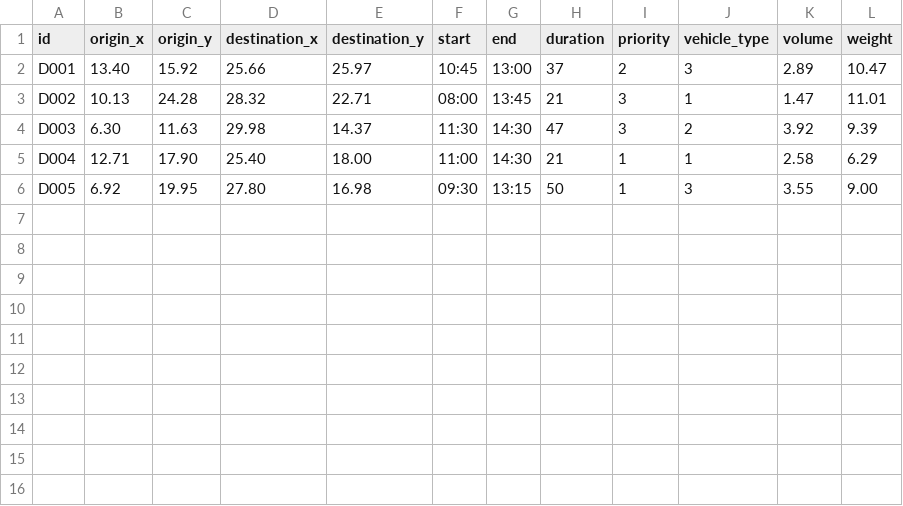
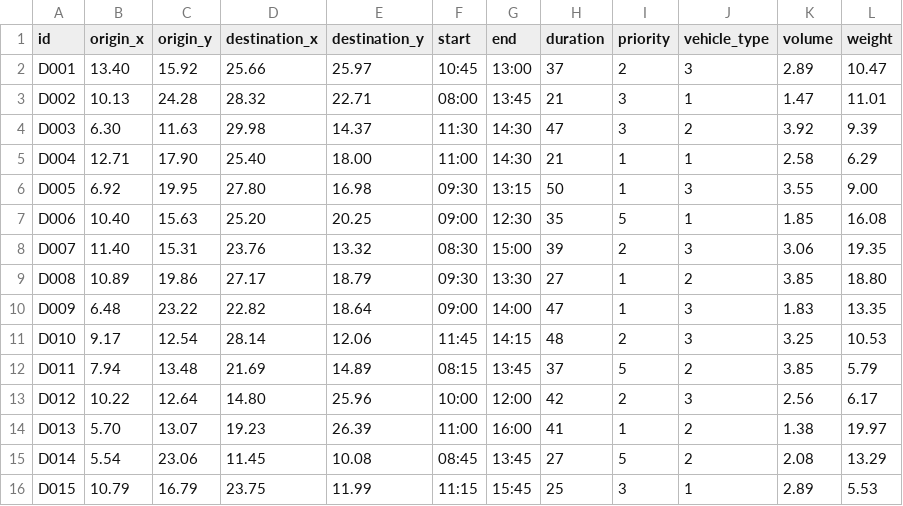
Before and after one commit to EhMigueh/Resources-Allocation-C, a CSV file: input/deliveries.csv, drawn as a sheet; the diff names each change by its address in the sheet, - before the commit and + after, or states it on an @@ line.

```diff
--- a/input/deliveries.csv
+++ b/input/deliveries.csv
+row 7: D006 | 10.40 | 15.63 | 25.20 | 20.25 | 09:00 | 12:30 | 35 | 5 | 1 | 1.85 | 16.08
+row 8: D007 | 11.40 | 15.31 | 23.76 | 13.32 | 08:30 | 15:00 | 39 | 2 | 3 | 3.06 | 19.35
+row 9: D008 | 10.89 | 19.86 | 27.17 | 18.79 | 09:30 | 13:30 | 27 | 1 | 2 | 3.85 | 18.80
+row 10: D009 | 6.48 | 23.22 | 22.82 | 18.64 | 09:00 | 14:00 | 47 | 1 | 3 | 1.83 | 13.35
+row 11: D010 | 9.17 | 12.54 | 28.14 | 12.06 | 11:45 | 14:15 | 48 | 2 | 3 | 3.25 | 10.53
+row 12: D011 | 7.94 | 13.48 | 21.69 | 14.89 | 08:15 | 13:45 | 37 | 5 | 2 | 3.85 | 5.79
+row 13: D012 | 10.22 | 12.64 | 14.80 | 25.96 | 10:00 | 12:00 | 42 | 2 | 3 | 2.56 | 6.17
+row 14: D013 | 5.70 | 13.07 | 19.23 | 26.39 | 11:00 | 16:00 | 41 | 1 | 2 | 1.38 | 19.97
+row 15: D014 | 5.54 | 23.06 | 11.45 | 10.08 | 08:45 | 13:45 | 27 | 5 | 2 | 2.08 | 13.29
+row 16: D015 | 10.79 | 16.79 | 23.75 | 11.99 | 11:15 | 15:45 | 25 | 3 | 1 | 2.89 | 5.53
```
Also changed, not shown: input/vehicles.csv, 6 other files.
